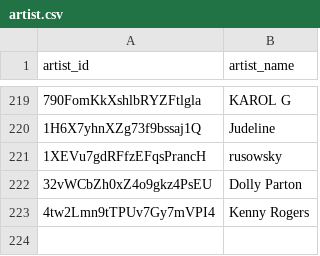
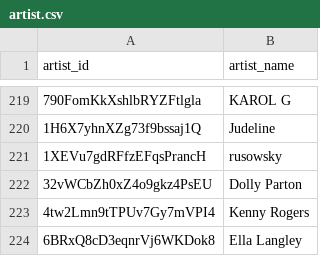
Before and after one commit to jarell-santella/daily-top-songs-etl, a CSV file: db/csv/artist.csv, drawn as a sheet; only a part is shown, gaps mark what is left out.

```diff
--- a/db/csv/artist.csv
+++ b/db/csv/artist.csv
@@ -223 +223,2 @@
 "4tw2Lmn9tTPUv7Gy7mVPI4","Kenny Rogers"
+"6BRxQ8cD3eqnrVj6WKDok8","Ella Langley"
```
Also changed, not shown: db/csv/artist_song_map.csv, db/csv/ranking.csv, 1 other file.
